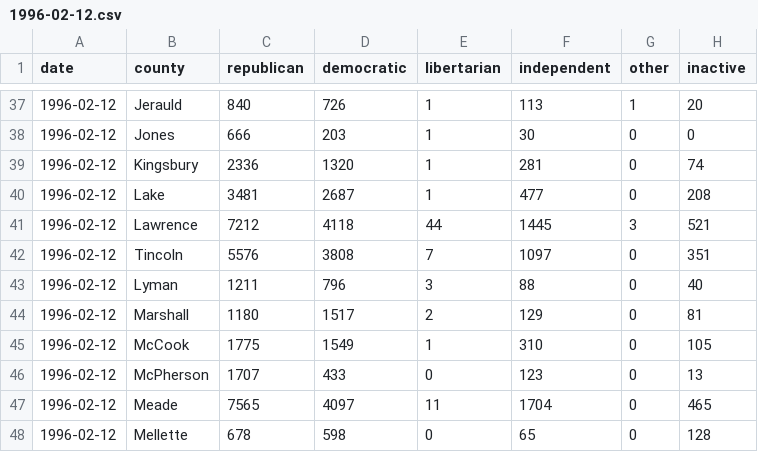
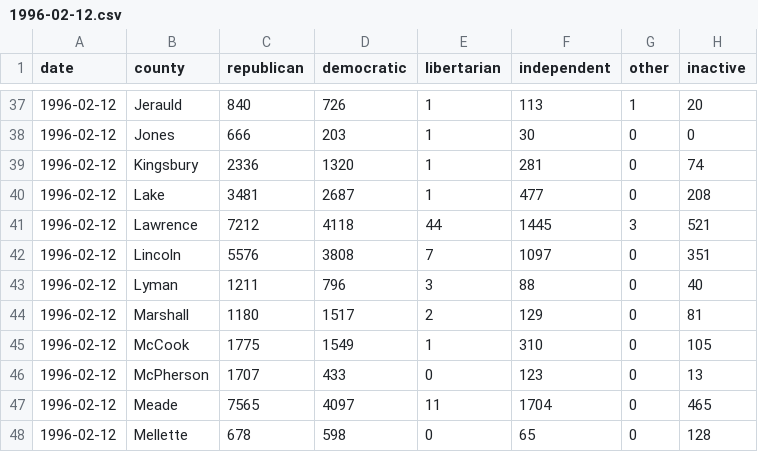
Before and after one commit to cjwinchester/south-dakota-voter-registration-data, a CSV file: data/1996-02-12.csv, drawn as a sheet; only a part is shown, gaps mark what is left out.

```diff
--- a/data/1996-02-12.csv
+++ b/data/1996-02-12.csv
@@ -41,3 +41,3 @@ date,county,republican,democratic,libertarian,independent,other,inactive
 1996-02-12,Lawrence,7212,4118,44,1445,3,521
-1996-02-12,Tincoln,5576,3808,7,1097,0,351
+1996-02-12,Lincoln,5576,3808,7,1097,0,351
 1996-02-12,Lyman,1211,796,3,88,0,40
```
Also changed, not shown: data/1998-05-18.csv, 3 other files.
